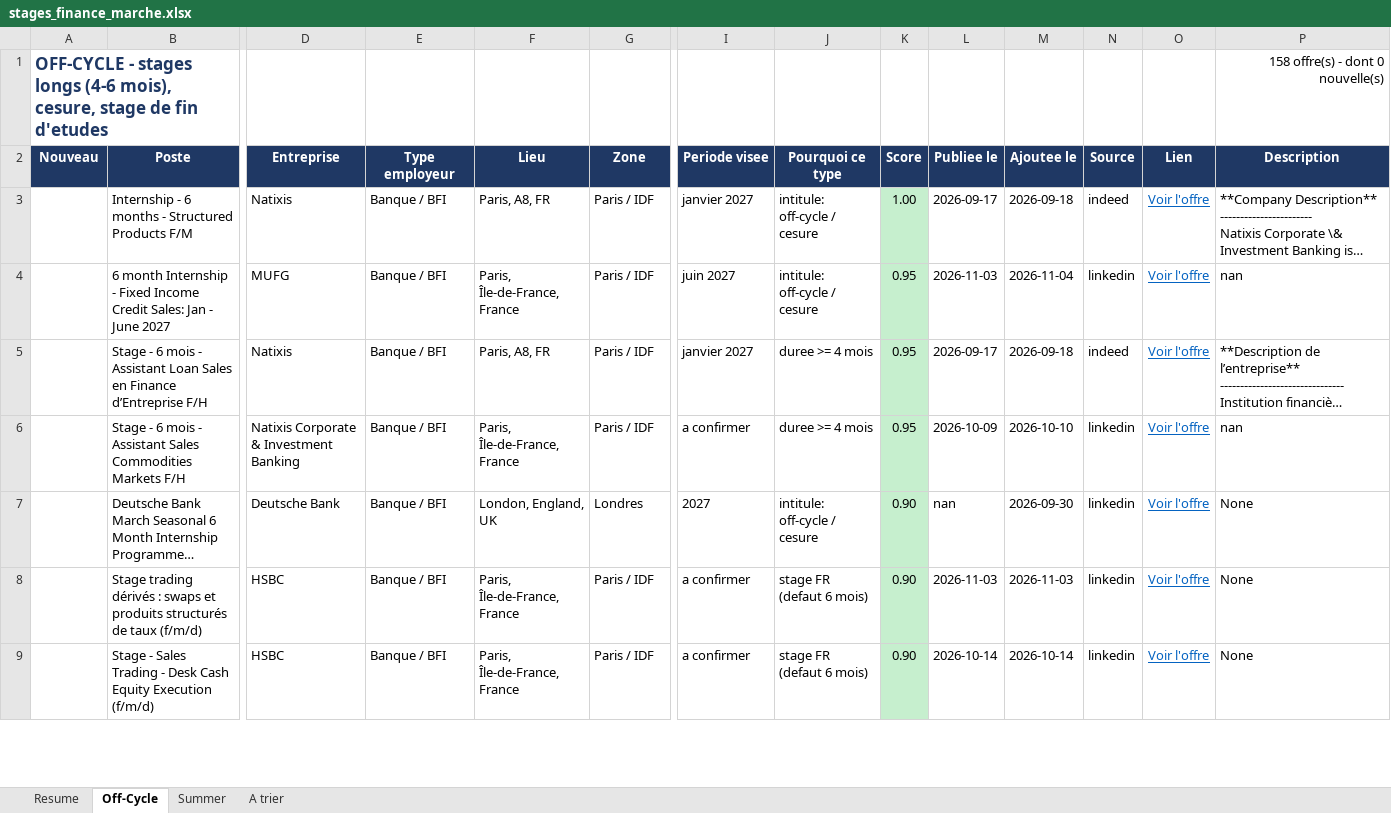
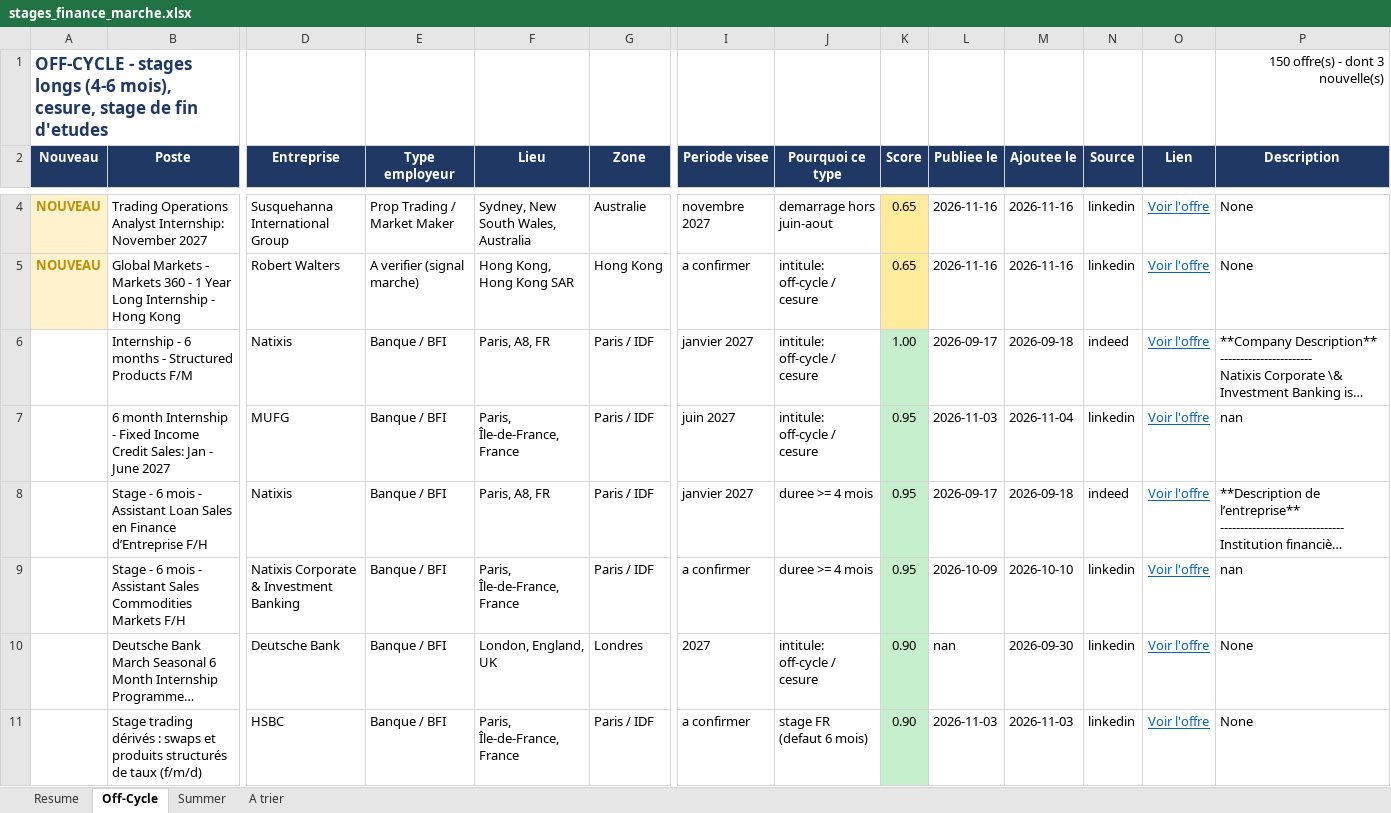
Before and after one commit to sasa2302/finance-internship-scraper, an Excel workbook: data/stages_finance_marche.xlsx, sheet Off-Cycle, drawn as a sheet; only a part is shown, gaps mark what is left out; the shorter side is filled out with more unchanged rows; long unchanged cells end in …; values as stored, in another font and other column widths than the file's, no borders; rows hold the shown columns only; the diff covers the shown part only; the diff names each change by its address in the sheet, - before the commit and + after, or states it on an @@ line.

```diff
--- a/data/stages_finance_marche.xlsx (sheet Off-Cycle)
+++ b/data/stages_finance_marche.xlsx (sheet Off-Cycle)
-P1 (Description): 158 offre(s) - dont 0 nouvelle(s)
+P1 (Description): 150 offre(s) - dont 3 nouvelle(s)
+row 4: NOUVEAU | Trading Operations Analyst Internship: November 2027 | Susquehanna International Group | Prop Trading / Market Maker | Sydney, New South Wales, Australia | Australie | novembre 2027 | demarrage hors juin-aout | 0.65 | 2026-11-16 | 2026-11-16 | linkedin | Voir l'offre | None
+row 5: NOUVEAU | Global Markets - Markets 360 - 1 Year Long Internship - Hong Kong | Robert Walters | A verifier (signal marche) | Hong Kong, Hong Kong SAR | Hong Kong | a confirmer | intitule: off-cycle / cesure | 0.65 | 2026-11-16 | 2026-11-16 | linkedin | Voir l'offre | None
```
Also changed, not shown: 1 added row and 11 removed rows elsewhere in this sheet, sheet Summer, sheet A trier, sheet Resume, 2 other files.
